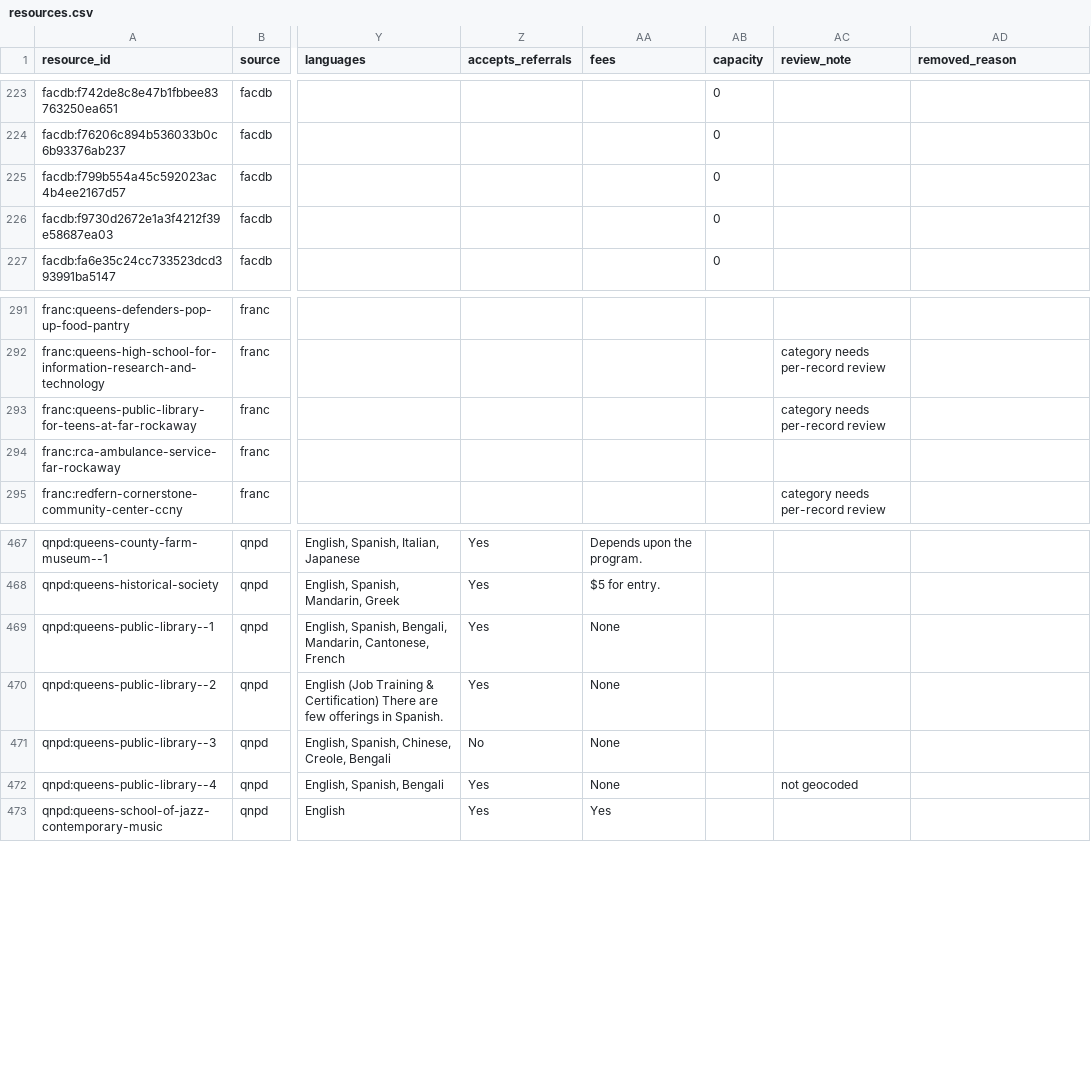
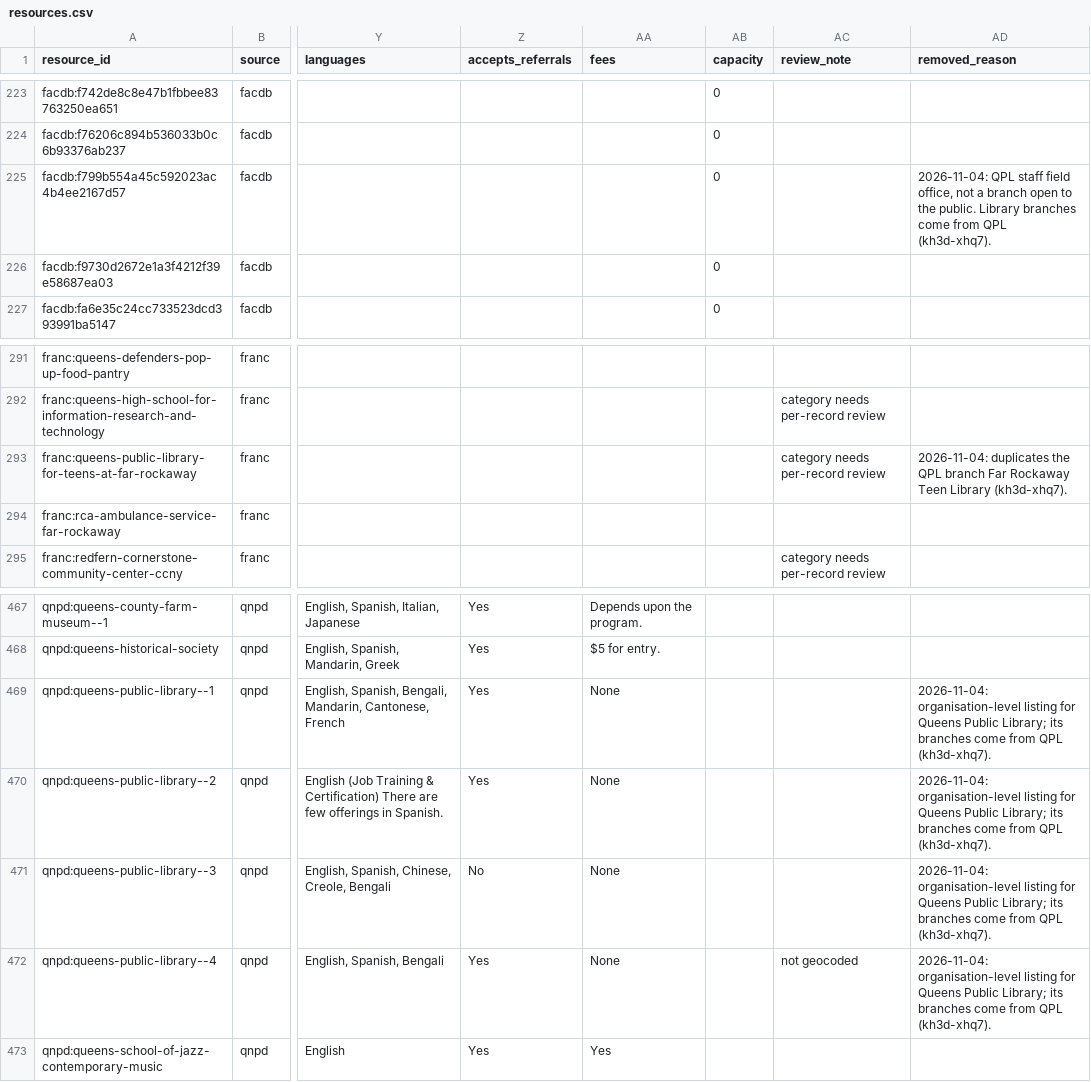
Before and after one commit to BetaNYC/q-map, a CSV file: data/canonical/resources.csv, drawn as a sheet; only a part is shown, gaps mark what is left out; the diff names each change by its address in the sheet, - before the commit and + after, or states it on an @@ line.

Commit message:
Add QPL NYCOD source to pipeline, update resources (#42)

```diff
--- a/data/canonical/resources.csv
+++ b/data/canonical/resources.csv
-AD225 (removed_reason): (empty)
+AD225 (removed_reason): 2026-11-04: QPL staff field office, not a branch open to the public. Library branches come from QPL (kh3d-xhq7).
-AD293 (removed_reason): (empty)
+AD293 (removed_reason): 2026-11-04: duplicates the QPL branch Far Rockaway Teen Library (kh3d-xhq7).
-AD469:AD472 (removed_reason): (empty)
+AD469:AD472 (removed_reason): 2026-11-04: organisation-level listing for Queens Public Library; its branches come from QPL (kh3d-xhq7).
```
Also changed, not shown: 10 other files.
